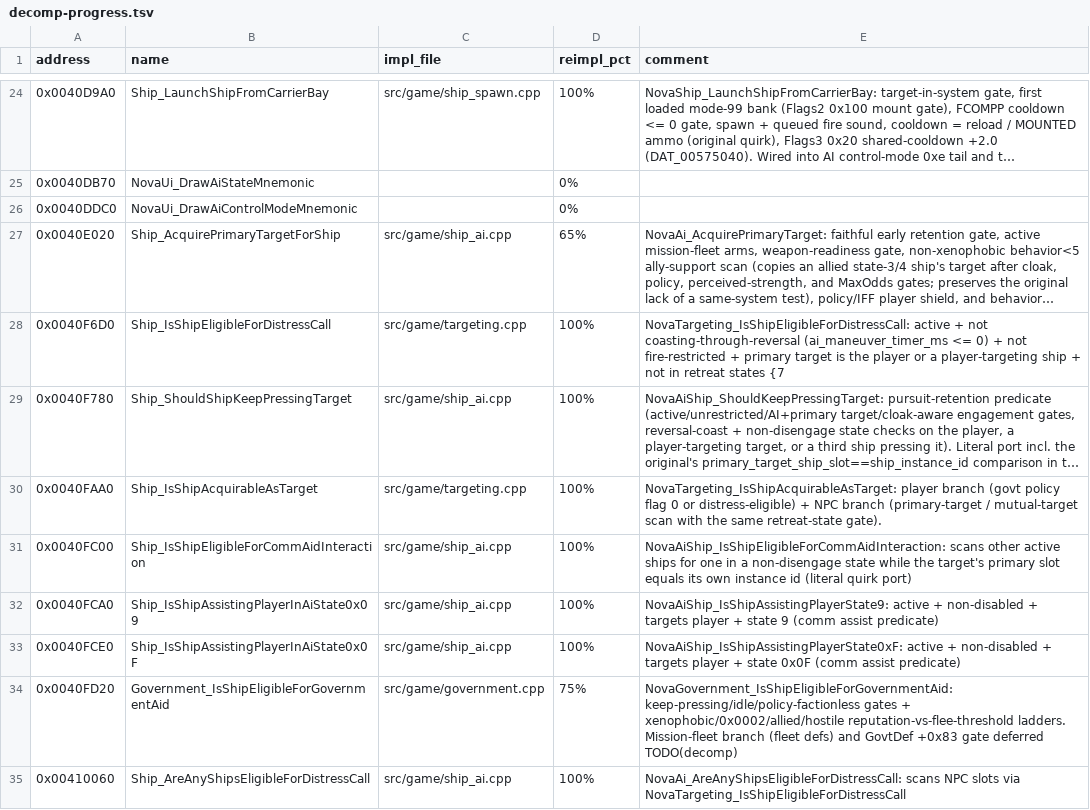
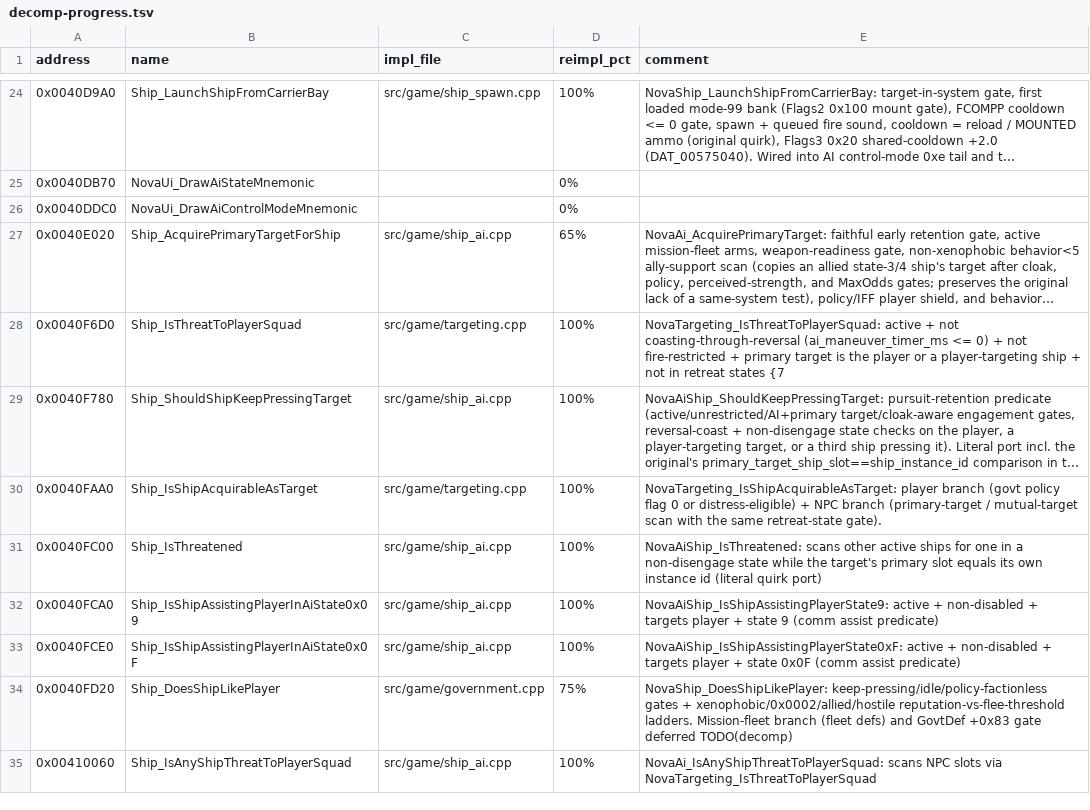
Before and after one commit to wraitii/evnova-decomp, a TSV file: decomp-progress.tsv, drawn as a sheet; only a part is shown, gaps mark what is left out; long unchanged cells end in …; the diff covers the shown part only; the diff names each change by its address in the sheet, - before the commit and + after, or states it on an @@ line.

Commit message:
Add Carbon assembly matcher and align AI names

```diff
--- a/decomp-progress.tsv
+++ b/decomp-progress.tsv
-B28 (name): Ship_IsShipEligibleForDistressCall
+B28 (name): Ship_IsThreatToPlayerSquad
-E28 (comment): NovaTargeting_IsShipEligibleForDistressCall: active +…
+E28 (comment): NovaTargeting_IsThreatToPlayerSquad: active +…
-B31 (name): Ship_IsShipEligibleForCommAidInteraction
+B31 (name): Ship_IsThreatened
-E31 (comment): NovaAiShip_IsShipEligibleForCommAidInteraction: scans other…
+E31 (comment): NovaAiShip_IsThreatened: scans other…
-B34 (name): Government_IsShipEligibleForGovernmentAid
+B34 (name): Ship_DoesShipLikePlayer
-E34 (comment): NovaGovernment_IsShipEligibleForGovernmentAid: keep-pressing/idle/policy-factionless gates…
+E34 (comment): NovaShip_DoesShipLikePlayer: keep-pressing/idle/policy-factionless gates…
-B35 (name): Ship_AreAnyShipsEligibleForDistressCall
+B35 (name): Ship_IsAnyShipThreatToPlayerSquad
-E35 (comment): NovaAi_AreAnyShipsEligibleForDistressCall: scans NPC slots via NovaTargeting_IsShipEligibleForDistressCall
+E35 (comment): NovaAi_IsAnyShipThreatToPlayerSquad: scans NPC slots via NovaTargeting_IsThreatToPlayerSquad
```
Also changed, not shown: 19 edited cells elsewhere in this file, 20 other files.
